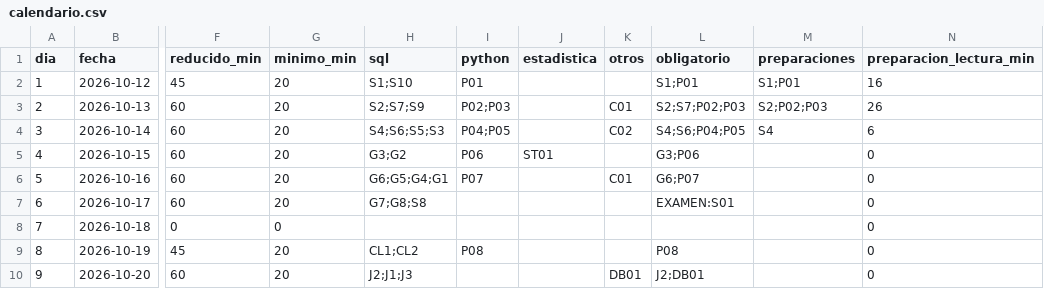
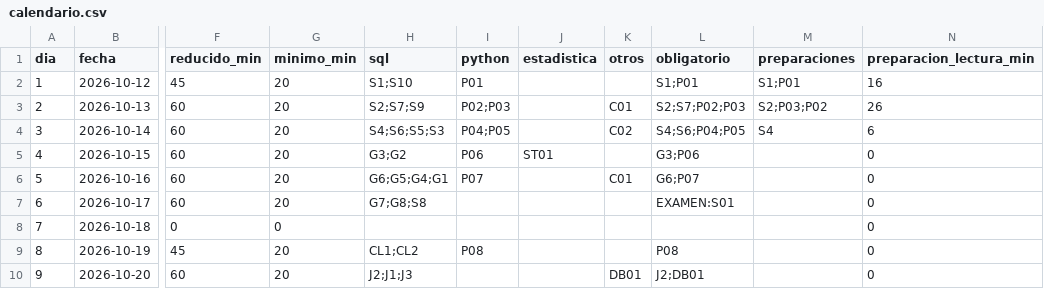
Before and after one commit to srDesho/plan-data-bi-v5, a CSV file: 01_PLAN_DIARIO/calendario.csv, drawn as a sheet; only a part is shown, gaps mark what is left out; the diff names each change by its address in the sheet, - before the commit and + after, or states it on an @@ line.

Commit message:
refactor: organizar teoria y ejercicios del Plan Data BI v5

```diff
--- a/01_PLAN_DIARIO/calendario.csv
+++ b/01_PLAN_DIARIO/calendario.csv
-M3 (preparaciones): S2;P02;P03
+M3 (preparaciones): S2;P03;P02
```
Also changed, not shown: 35 other files.
